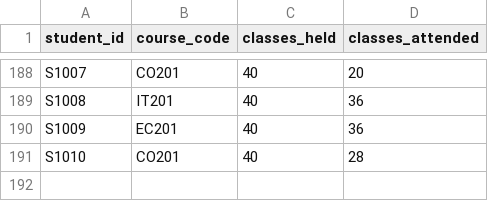
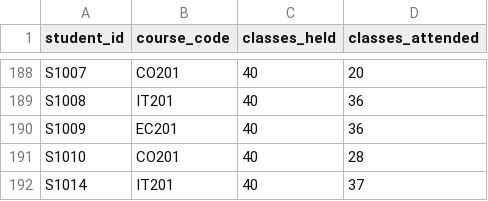
Before and after one commit to codexarnav/outliers-hcl-hackathon, a CSV file: data/test_students/attendance.csv, drawn as a sheet; only a part is shown, gaps mark what is left out.

```diff
--- a/data/test_students/attendance.csv
+++ b/data/test_students/attendance.csv
@@ -191 +191,2 @@ S1009,EC201,40,36
 S1010,CO201,40,28
+S1014,IT201,40,37
```
Also changed, not shown: 6 other files.
